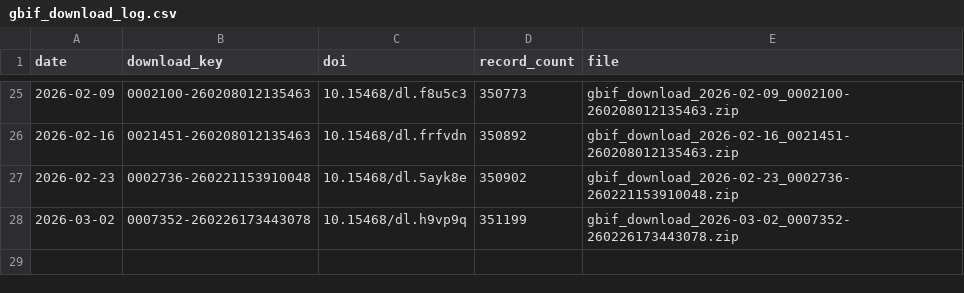
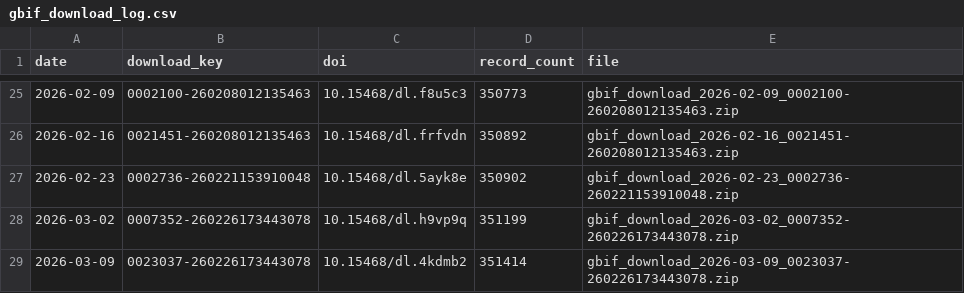
Before and after one commit to fjasteen/DVW_EWS, a CSV file: data/output/gbif_download_log.csv, drawn as a sheet; only a part is shown, gaps mark what is left out; the diff names each change by its address in the sheet, - before the commit and + after, or states it on an @@ line.

```diff
--- a/data/output/gbif_download_log.csv
+++ b/data/output/gbif_download_log.csv
+row 29: 2026-03-09 | 0023037-260226173443078 | 10.15468/dl.4kdmb2 | 351414 | gbif_download_2026-03-09_0023037-260226173443078.zip
```
Also changed, not shown: 6 other files.
